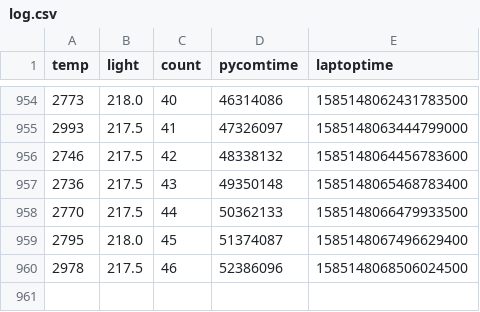
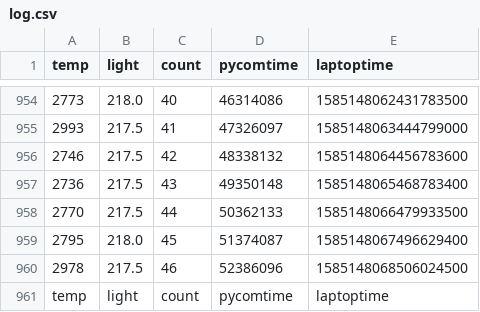
Before and after one commit to Mabar16/SoftwareIoT, a CSV file: TempOverWireless/socketServer/log.csv, drawn as a sheet; only a part is shown, gaps mark what is left out.

Commit message:
data

```diff
--- a/TempOverWireless/socketServer/log.csv
+++ b/TempOverWireless/socketServer/log.csv
@@ -960 +960,2 @@ temp,light,count,pycomtime,laptoptime
 2978,217.5,46,52386096,1585148068506024500
+temp,light,count,pycomtime,laptoptime
```
Also changed, not shown: 3 other files.
